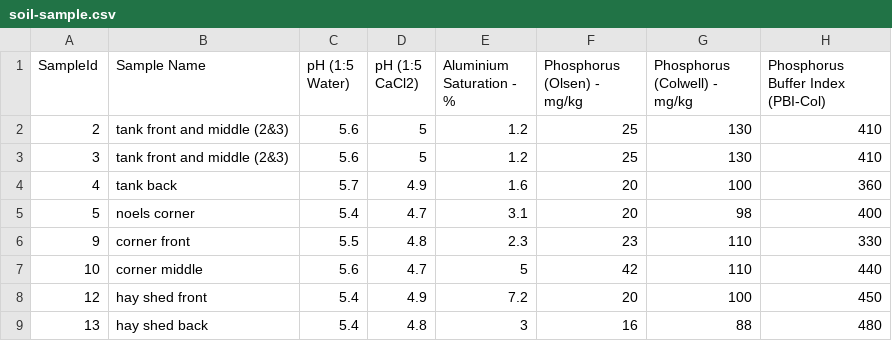
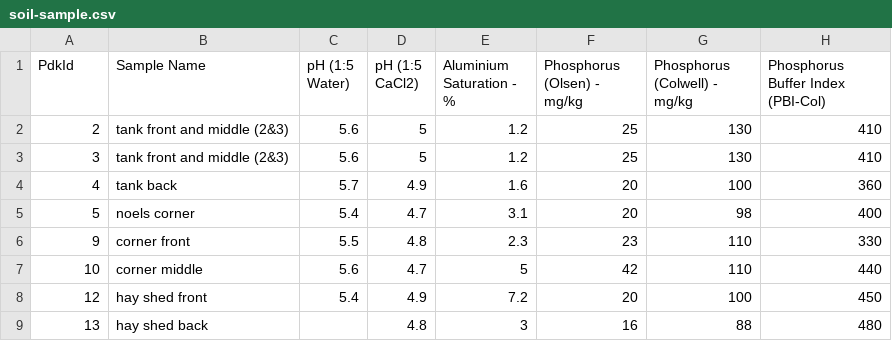
Before and after one commit to FarmBuild/farmbuild-soil-sample-importer, a CSV file: examples/data/soil-sample.csv, drawn as a sheet; only a part is shown; the diff names each change by its address in the sheet, - before the commit and + after, or states it on an @@ line.

Commit message:
The last row will contain empty result value

```diff
--- a/examples/data/soil-sample.csv
+++ b/examples/data/soil-sample.csv
-A1: SampleId
+A1: PdkId
-C9 (pH (1:5 Water)): 5.4
+C9 (pH (1:5 Water)): (empty)
```
